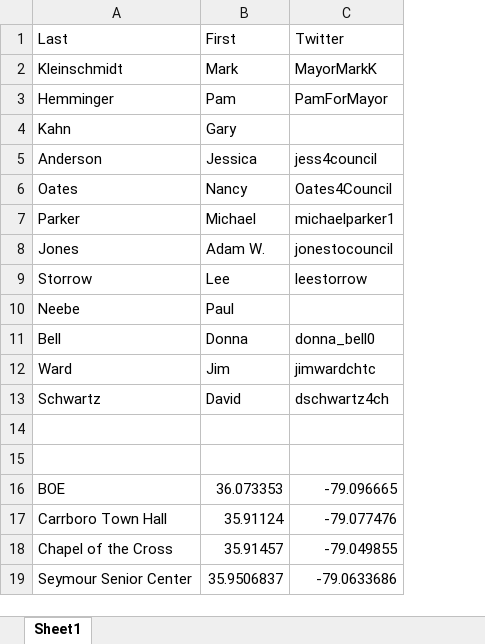
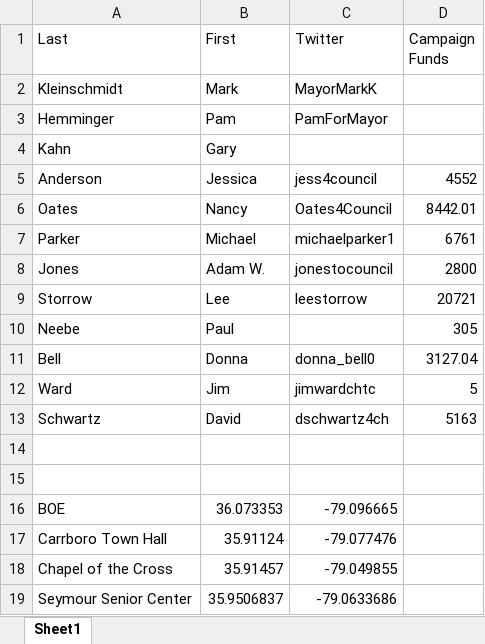
Before and after one commit to lindsaycarbonell/orange-elections, an Excel workbook: candidates.xlsx, sheet Sheet1, drawn as a sheet; values as stored, in another font and other column widths than the file's, no borders; the diff names each change by its address in the sheet, - before the commit and + after, or states it on an @@ line.

```diff
--- a/candidates.xlsx (sheet Sheet1)
+++ b/candidates.xlsx (sheet Sheet1)
+column D (Campaign Funds), rows 5-13: 4552 | 8442.01 | 6761 | 2800 | 20721 | 305 | 3127.04 | 5 | 5163
```
Also changed, not shown: 7 other files.
